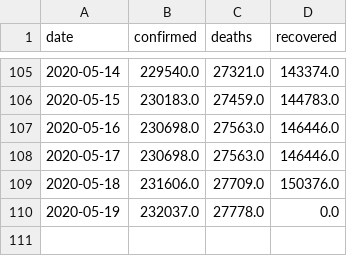
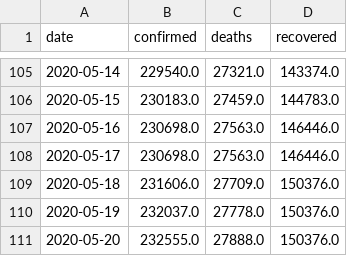
Before and after one commit to jayanti-prasad/Covid-19, a CSV file: current/data/covid-19-Spain.csv, drawn as a sheet; only a part is shown, gaps mark what is left out.

```diff
--- a/current/data/covid-19-Spain.csv
+++ b/current/data/covid-19-Spain.csv
@@ -109,2 +109,3 @@ date,confirmed,deaths,recovered
 2020-05-18,231606.0,27709.0,150376.0
-2020-05-19,232037.0,27778.0,0.0
+2020-05-19,232037.0,27778.0,150376.0
+2020-05-20,232555.0,27888.0,150376.0
```
Also changed, not shown: current/top_countries.csv, 26 other files.
